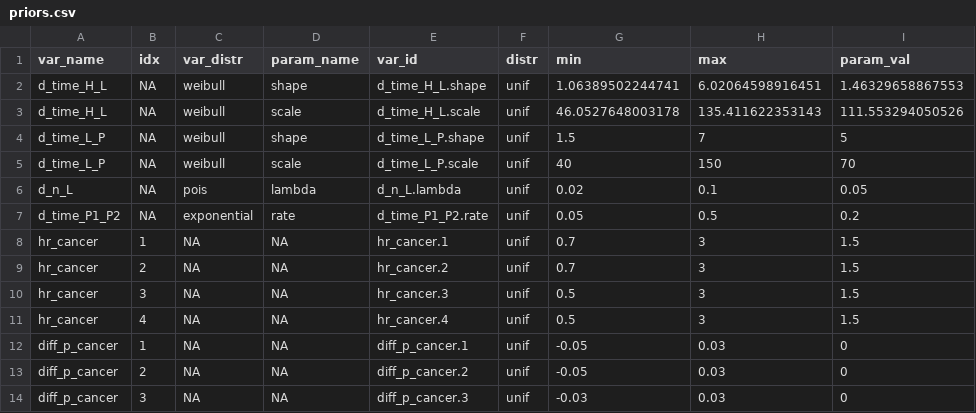
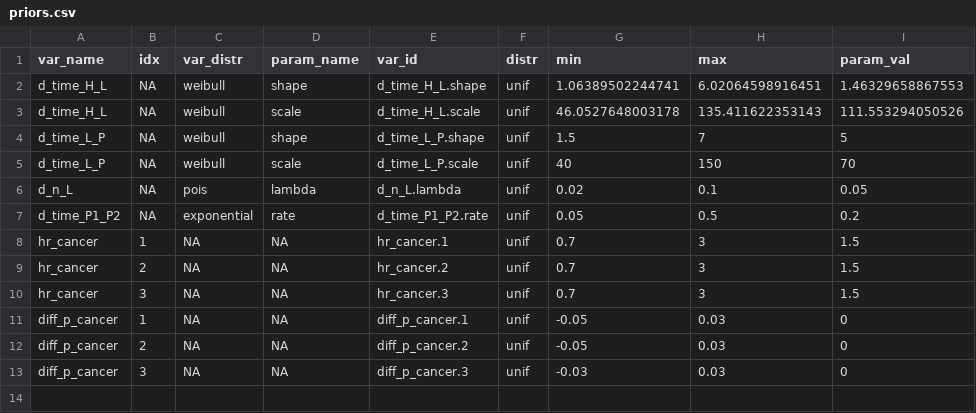
Before and after one commit to sjpi22/tutorial_cancer_modeling_des, a CSV file: data/colorectal/priors.csv, drawn as a sheet.

Commit message:
Check BayCANN results, adjust priors

```diff
--- a/data/colorectal/priors.csv
+++ b/data/colorectal/priors.csv
@@ -9,4 +9,3 @@
 "hr_cancer",2,NA,NA,"hr_cancer.2","unif",0.7,3,1.5
-"hr_cancer",3,NA,NA,"hr_cancer.3","unif",0.5,3,1.5
-"hr_cancer",4,NA,NA,"hr_cancer.4","unif",0.5,3,1.5
+"hr_cancer",3,NA,NA,"hr_cancer.3","unif",0.7,3,1.5
 "diff_p_cancer",1,NA,NA,"diff_p_cancer.1","unif",-0.05,0.03,0
```
Also changed, not shown: 12 other files.
